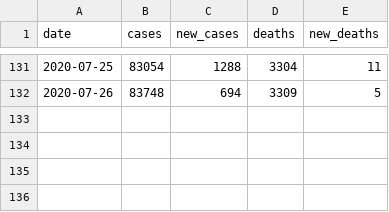
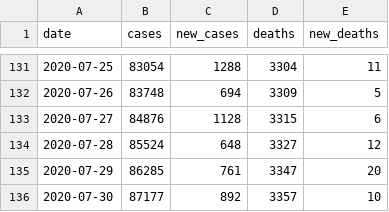
Before and after one commit to prayaggordy/D3-covid-map, a CSV file: data/md_statewide.csv, drawn as a sheet; only a part is shown, gaps mark what is left out; the diff names each change by its address in the sheet, - before the commit and + after, or states it on an @@ line.

```diff
--- a/data/md_statewide.csv
+++ b/data/md_statewide.csv
+row 133: 2020-07-27 | 84876 | 1128 | 3315 | 6
+row 134: 2020-07-28 | 85524 | 648 | 3327 | 12
+row 135: 2020-07-29 | 86285 | 761 | 3347 | 20
+row 136: 2020-07-30 | 87177 | 892 | 3357 | 10
```
Also changed, not shown: data/md_counties_cases.csv, data/md_counties_deaths.csv, 19 other files.
